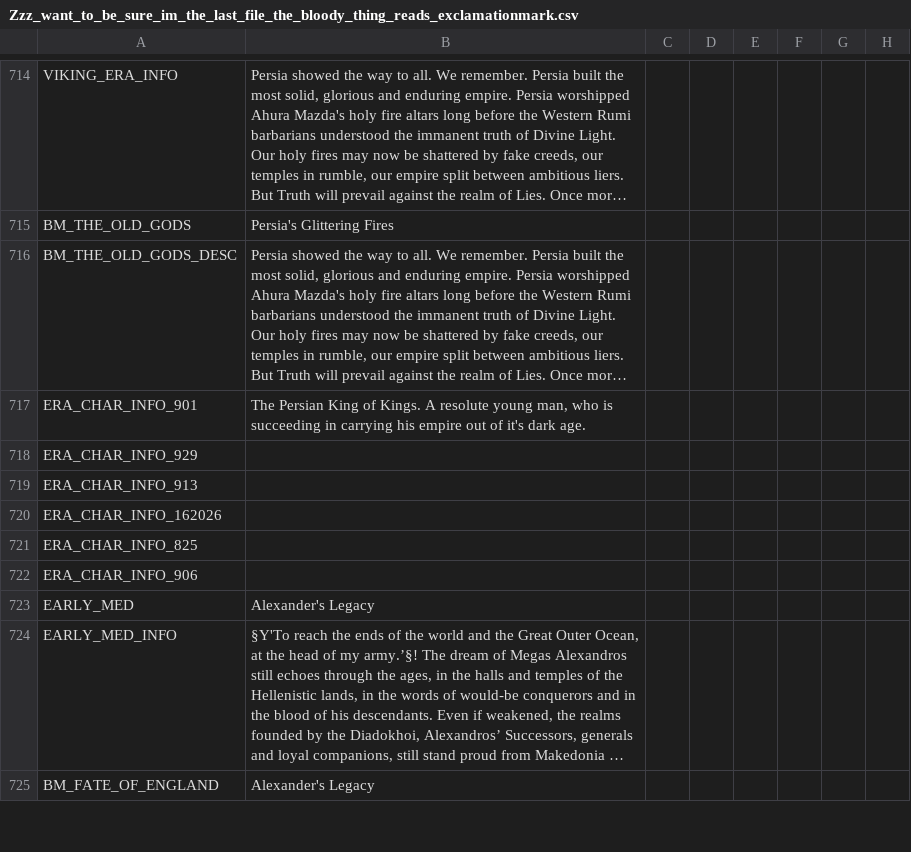
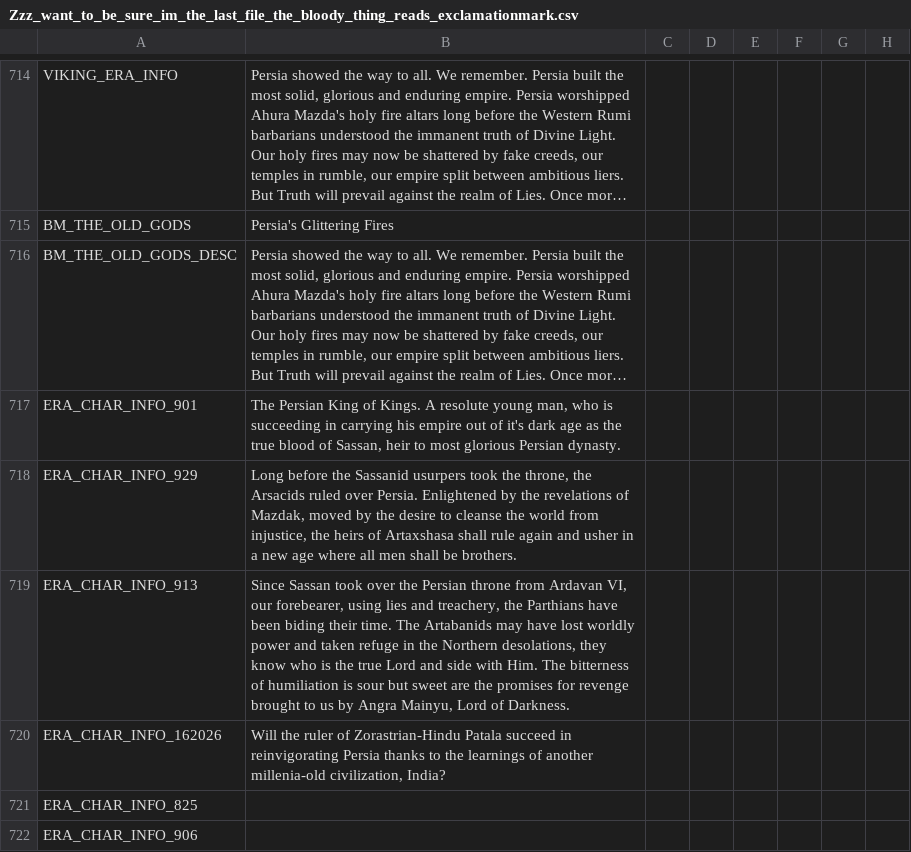
Before and after one commit to Numahr/lux-invicta-repository, a CSV file: localisation/Zzz_want_to_be_sure_im_the_last_file_the_bloody_thing_reads_exclamationmark.csv, drawn as a sheet; only a part is shown, gaps mark what is left out; the shorter side is filled out with more unchanged rows; long unchanged cells end in …; the diff names each change by its address in the sheet, - before the commit and + after, or states it on an @@ line.

```diff
--- a/localisation/Zzz_want_to_be_sure_im_the_last_file_the_bloody_thing_reads_exclamationmark.csv
+++ b/localisation/Zzz_want_to_be_sure_im_the_last_file_the_bloody_thing_reads_exclamationmark.csv
-B717: …it's dark age.
+B717: …it's dark age as the true blood of Sassan, heir to most glorious Persian dynasty.
-B718: (empty)
+B718: Long before the Sassanid usurpers took the throne, the Arsacids ruled over Persia. Enlightened by the revelations of Mazdak, moved by the desire to cleanse the world from injustice, the heirs of Artaxshasa shall rule again and usher in a new age where all men shall be brothers.
-B719: (empty)
+B719: Since Sassan took over the Persian throne from Ardavan VI, our forebearer, using lies and treachery, the Parthians have been biding their time. The Artabanids may have lost worldly power and taken refuge in the Northern desolations, they know who is the true Lord and side with Him. The bitterness of humiliation is sour but sweet are the promises for revenge brought to us by Angra Mainyu, Lord of Darkness.
-B720: (empty)
+B720: Will the ruler of Zorastrian-Hindu Patala succeed in reinvigorating Persia thanks to the learnings of another millenia-old civilization, India?
```
